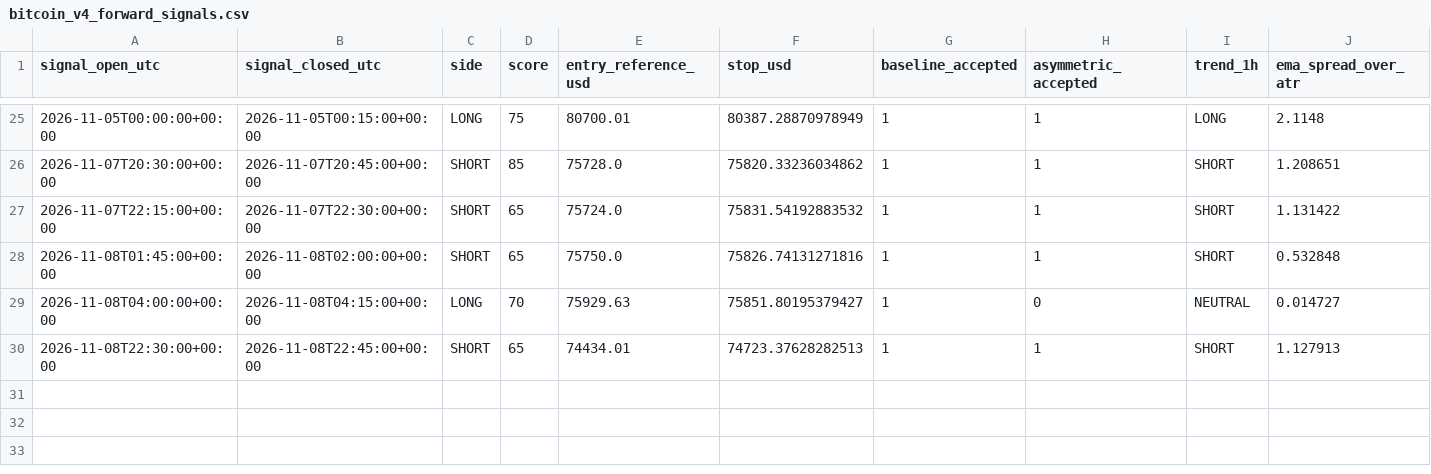
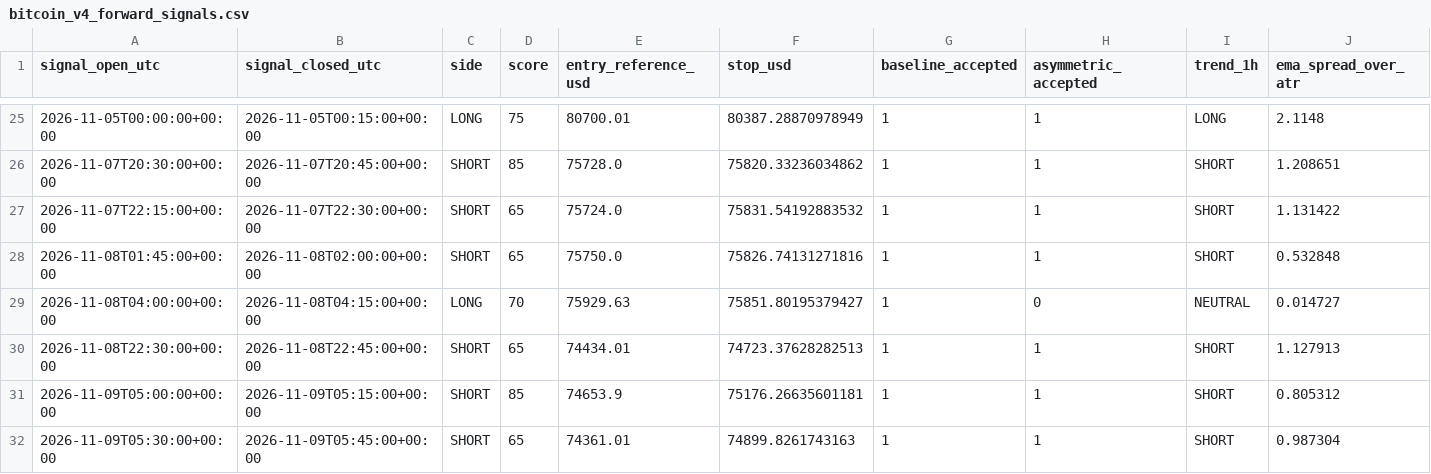
Before and after one commit to ReneGold/bitcoin-signal-bot, a CSV file: bitcoin_v4_forward_signals.csv, drawn as a sheet; only a part is shown, gaps mark what is left out; rows hold the shown columns only; the diff names each change by its address in the sheet, - before the commit and + after, or states it on an @@ line.

```diff
--- a/bitcoin_v4_forward_signals.csv
+++ b/bitcoin_v4_forward_signals.csv
+row 31: 2026-11-09T05:00:00+00:00 | 2026-11-09T05:15:00+00:00 | SHORT | 85 | 74653.9 | 75176.26635601181 | 1 | 1 | SHORT | 0.805312
+row 32: 2026-11-09T05:30:00+00:00 | 2026-11-09T05:45:00+00:00 | SHORT | 65 | 74361.01 | 74899.8261743163 | 1 | 1 | SHORT | 0.987304
```
Also changed, not shown: bitcoin_v4_paper_trades.csv.
